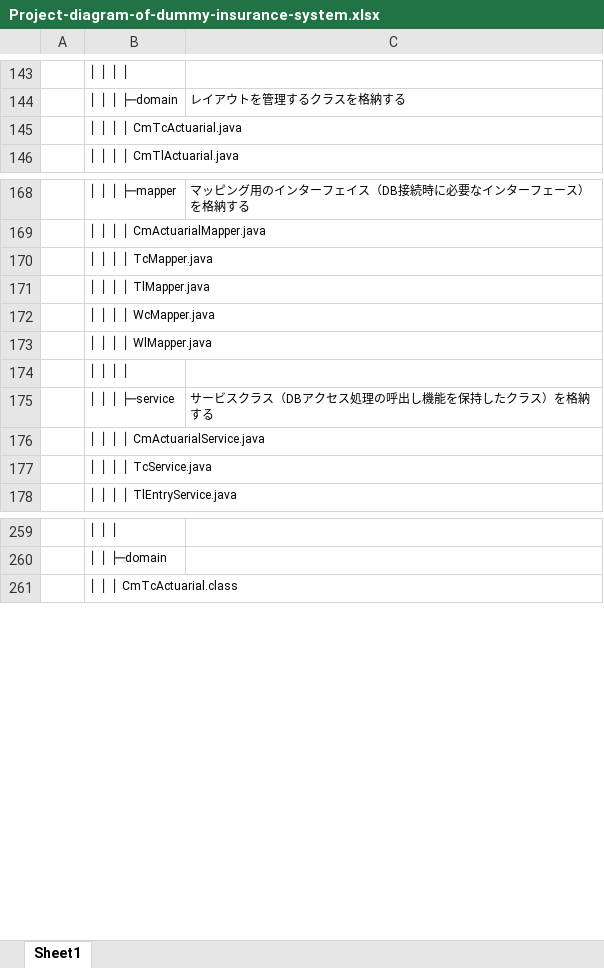
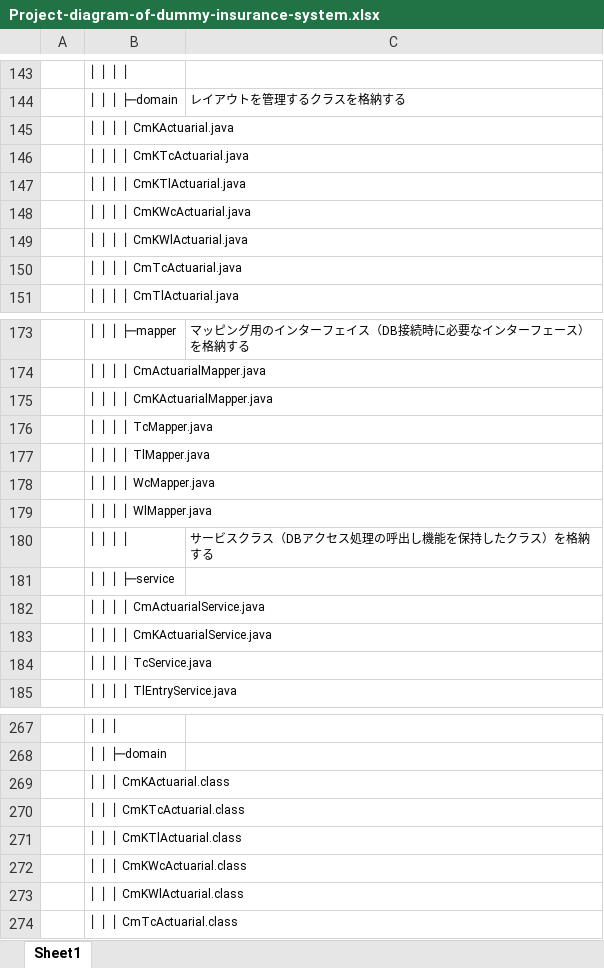
Before and after one commit to InsuranceTeam/dummy-insurance-system, an Excel workbook: Project-diagram-of-dummy-insurance-system.xlsx, sheet Sheet1, drawn as a sheet; only a part is shown, gaps mark what is left out; values as stored, in another font and other column widths than the file's, no borders; removed rows and columns are numbered as before the commit, all else as after; the diff covers the shown part only; the diff names each change by its address in the sheet, - before the commit and + after, or states it on an @@ line.

Commit message:
update 20220223

```diff
--- a/Project-diagram-of-dummy-insurance-system.xlsx (sheet Sheet1)
+++ b/Project-diagram-of-dummy-insurance-system.xlsx (sheet Sheet1)
+row 145:  | │ │ │ │ CmKActuarial.java
+row 146:  | │ │ │ │ CmKTcActuarial.java
+row 147:  | │ │ │ │ CmKTlActuarial.java
+row 148:  | │ │ │ │ CmKWcActuarial.java
+row 149:  | │ │ │ │ CmKWlActuarial.java
+row 175:  | │ │ │ │ CmKActuarialMapper.java
-row 174:  | │ │ │ │
-B180: │ │ │ ├─service
+B180: │ │ │ │
+row 181:  | │ │ │ ├─service
+row 183:  | │ │ │ │ CmKActuarialService.java
+row 269:  | │ │ │ CmKActuarial.class
+row 270:  | │ │ │ CmKTcActuarial.class
+row 271:  | │ │ │ CmKTlActuarial.class
+row 272:  | │ │ │ CmKWcActuarial.class
+row 273:  | │ │ │ CmKWlActuarial.class
```
Also changed, not shown: 5 added rows and 2 edited cells elsewhere in this sheet.
